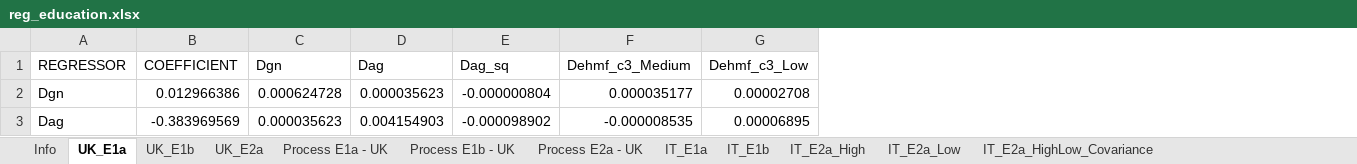
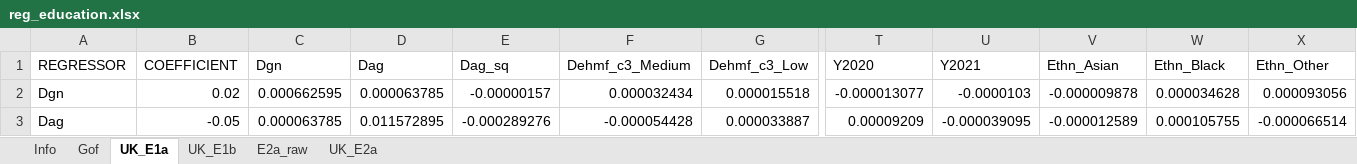
Before and after one commit to andrewbaxter439/SimPaths, an Excel workbook: input/reg_education.xlsx, sheet UK_E1a, drawn as a sheet; only a part is shown, gaps mark what is left out; values as stored, in another font and other column widths than the file's, no borders; the diff covers the shown part only; the diff names each change by its address in the sheet, - before the commit and + after, or states it on an @@ line.

```diff
--- a/input/reg_education.xlsx (sheet UK_E1a)
+++ b/input/reg_education.xlsx (sheet UK_E1a)
-sheet tab: Process E1a - UK
-sheet tab: Process E1b - UK
-sheet tab: Process E2a - UK
-sheet tab: IT_E1a
-sheet tab: IT_E1b
-sheet tab: IT_E2a_High
-sheet tab: IT_E2a_Low
-sheet tab: IT_E2a_HighLow_Covariance
+sheet tab: Gof
+sheet tab: E2a_raw
+column T (Y2020), rows 2-3: -0.000013077 | 0.00009209
+column U (Y2021), rows 2-3: -0.0000103 | -0.000039095
+column V (Ethn_Asian), rows 2-3: -0.000009878 | -0.000012589
+column W (Ethn_Black), rows 2-3: 0.000034628 | 0.000105755
+column X (Ethn_Other), rows 2-3: 0.000093056 | -0.000066514
-B2 (COEFFICIENT): 0.012966386
+B2 (COEFFICIENT): 0.02
-C2 (Dgn): 0.000624728
+C2 (Dgn): 0.000662595
-D2 (Dag): 0.000035623
+D2 (Dag): 0.000063785
-E2 (Dag_sq): -0.000000804
+E2 (Dag_sq): -0.00000157
-F2 (Dehmf_c3_Medium): 0.000035177
+F2 (Dehmf_c3_Medium): 0.000032434
-G2 (Dehmf_c3_Low): 0.00002708
+G2 (Dehmf_c3_Low): 0.000015518
-B3 (COEFFICIENT): -0.383969569
+B3 (COEFFICIENT): -0.05
-C3 (Dgn): 0.000035623
+C3 (Dgn): 0.000063785
-D3 (Dag): 0.004154903
+D3 (Dag): 0.011572895
-E3 (Dag_sq): -0.000098902
+E3 (Dag_sq): -0.000289276
-F3 (Dehmf_c3_Medium): -0.000008535
+F3 (Dehmf_c3_Medium): -0.000054428
-G3 (Dehmf_c3_Low): 0.00006895
+G3 (Dehmf_c3_Low): 0.000033887
```
Also changed, not shown: 6 added rows, 1 removed row and 311 edited cells elsewhere in this sheet, sheet UK_E1b, sheet UK_E2a, sheet Info, other sheet tabs, input/reg_health.xlsx, input/reg_home_ownership.xlsx, 24 other files.
